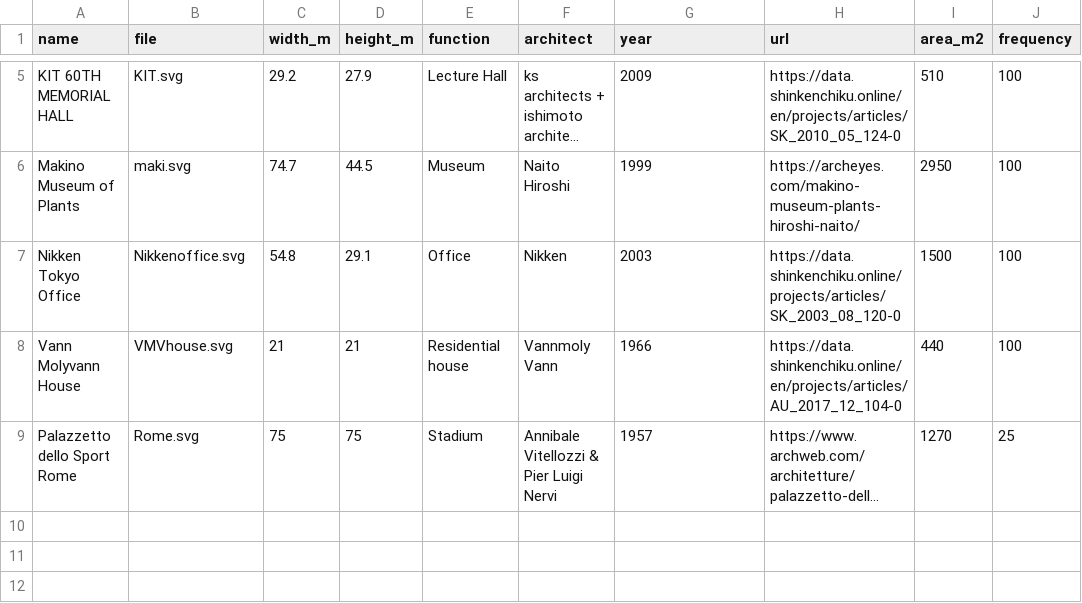
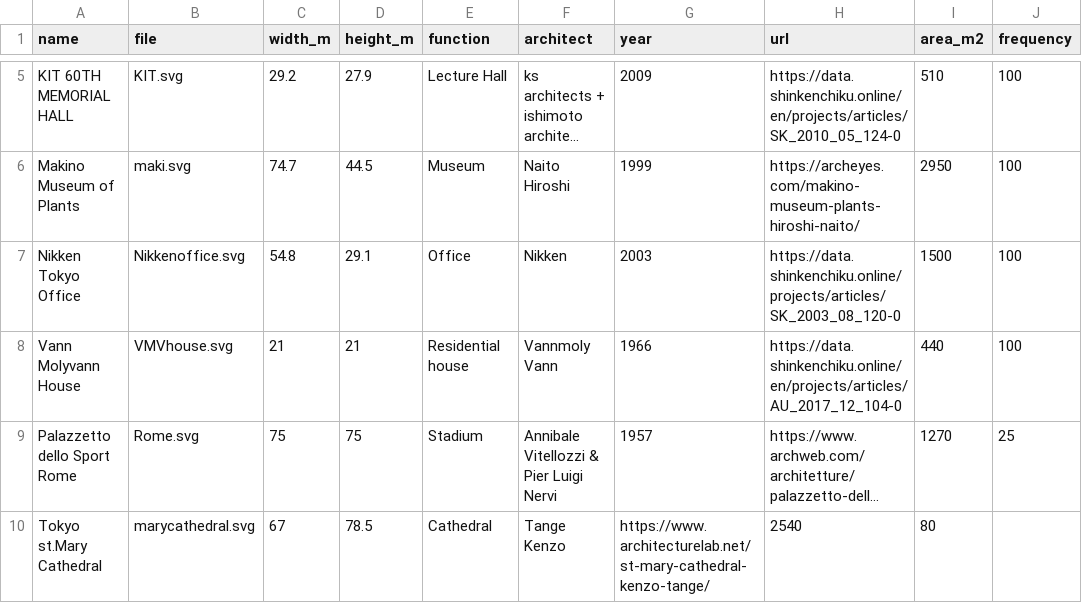
Before and after one commit to tai-desu/ArchitectureAquarium, a CSV file: plans.csv, drawn as a sheet; only a part is shown, gaps mark what is left out; long unchanged cells end in …; the diff names each change by its address in the sheet, - before the commit and + after, or states it on an @@ line.

Commit message:
Update plans.csv

```diff
--- a/plans.csv
+++ b/plans.csv
+row 10: Tokyo st.Mary Cathedral | marycathedral.svg | 67 | 78.5 | Cathedral | Tange Kenzo | https://www.architecturelab.net/st-mary-cathedral-kenzo-tange/ | 2540 | 80
```
